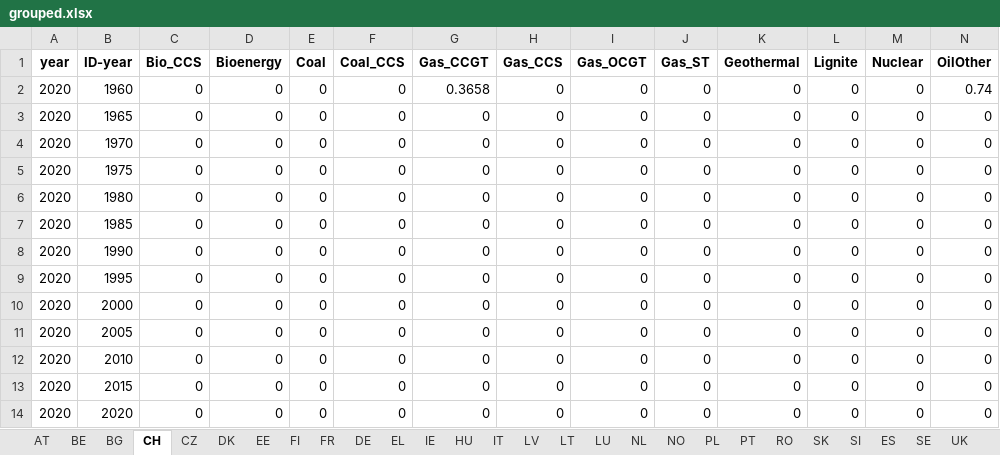
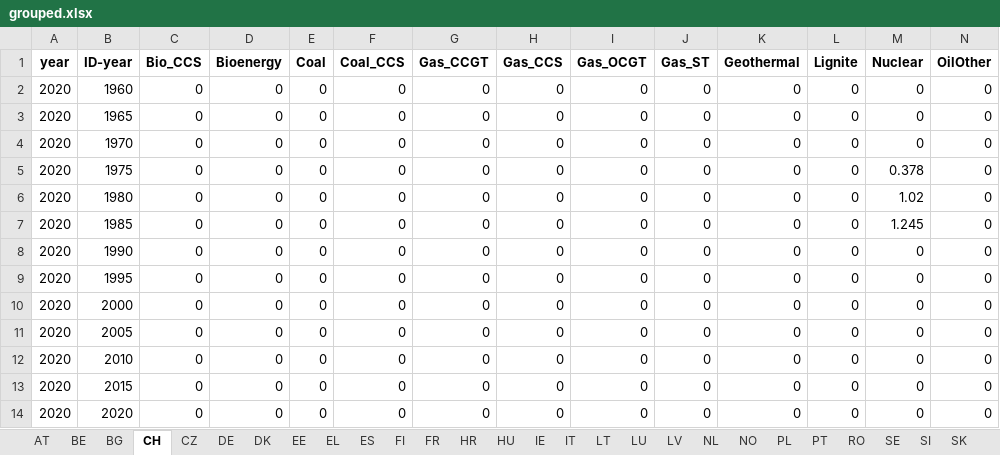
Before and after one commit to addroz/match_and_merge, an Excel workbook: grouped.xlsx, sheet CH, drawn as a sheet; values as stored, in another font and other column widths than the file's, no borders; the diff names each change by its address in the sheet, - before the commit and + after, or states it on an @@ line.

Commit message:
list of countries same as in other files

```diff
--- a/grouped.xlsx (sheet CH)
+++ b/grouped.xlsx (sheet CH)
+sheet tab: HR
@@ sheet tab order changed: AT | BE | BG | CH | CZ | DE | DK | EE | EL | ES | FI | FR | HR | HU | IE | IT | LT | LU | LV | NL | NO | PL | PT | RO | SE | SI | SK @@
-G2 (Gas_CCGT): 0.3658
+G2 (Gas_CCGT): 0
-N2 (OilOther): 0.74
+N2 (OilOther): 0
-M5 (Nuclear): 0
+M5 (Nuclear): 0.378
-M6 (Nuclear): 0
+M6 (Nuclear): 1.02
-M7 (Nuclear): 0
+M7 (Nuclear): 1.245
```
Also changed, not shown: 2 other files.
